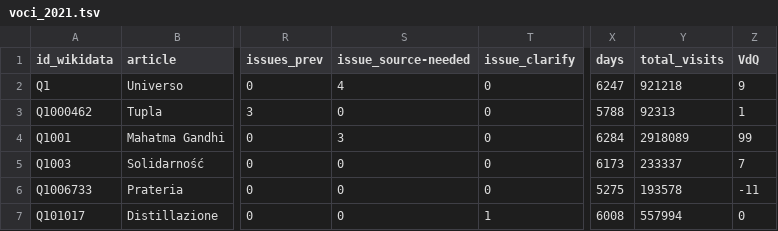
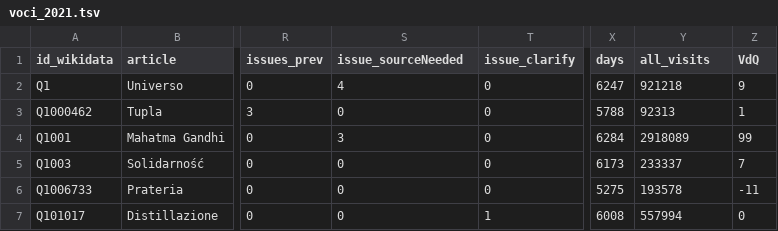
Before and after one commit to giovannipro/giovannipro.github.io, a TSV file: wikipedia-scuola-italiana/assets/data/voci_2021.tsv, drawn as a sheet; only a part is shown, gaps mark what is left out; the diff names each change by its address in the sheet, - before the commit and + after, or states it on an @@ line.

```diff
--- a/wikipedia-scuola-italiana/assets/data/voci_2021.tsv
+++ b/wikipedia-scuola-italiana/assets/data/voci_2021.tsv
-S1: issue_source-needed
+S1: issue_sourceNeeded
-Y1: total_visits
+Y1: all_visits
```
Also changed, not shown: wikipedia-scuola-italiana/assets/data/voci_2020.tsv, 7 other files.
